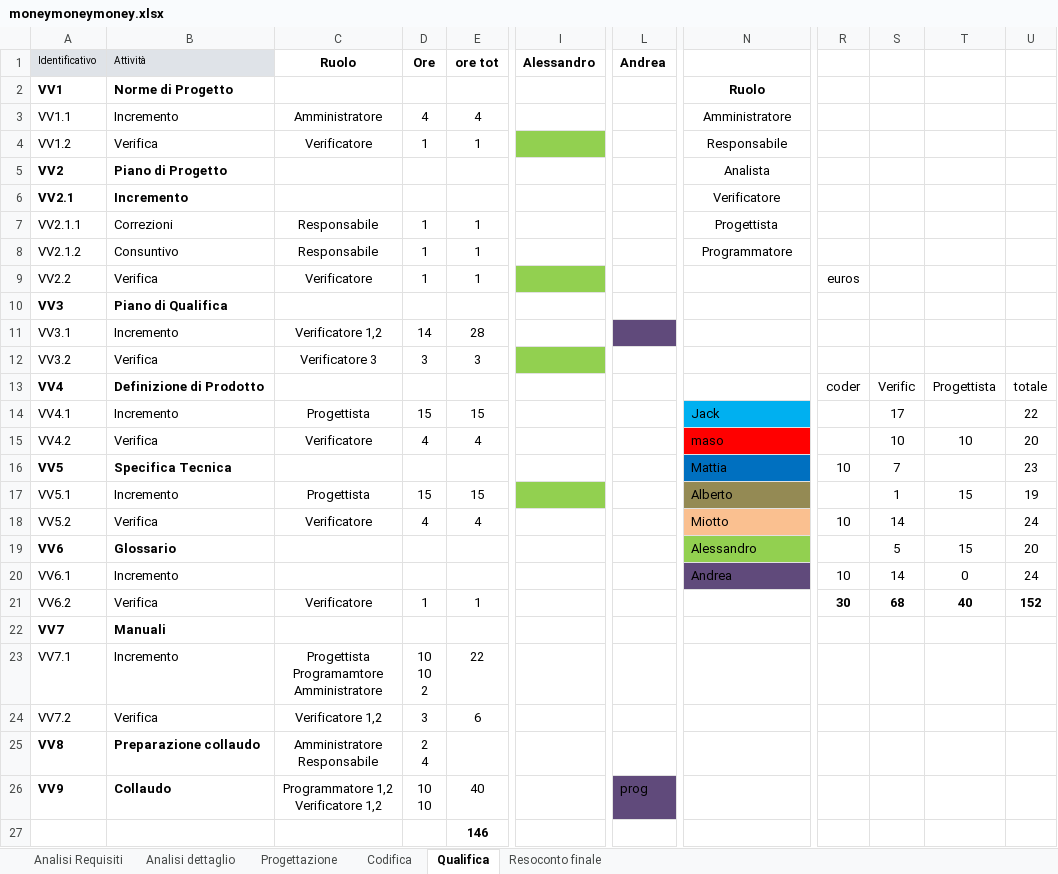
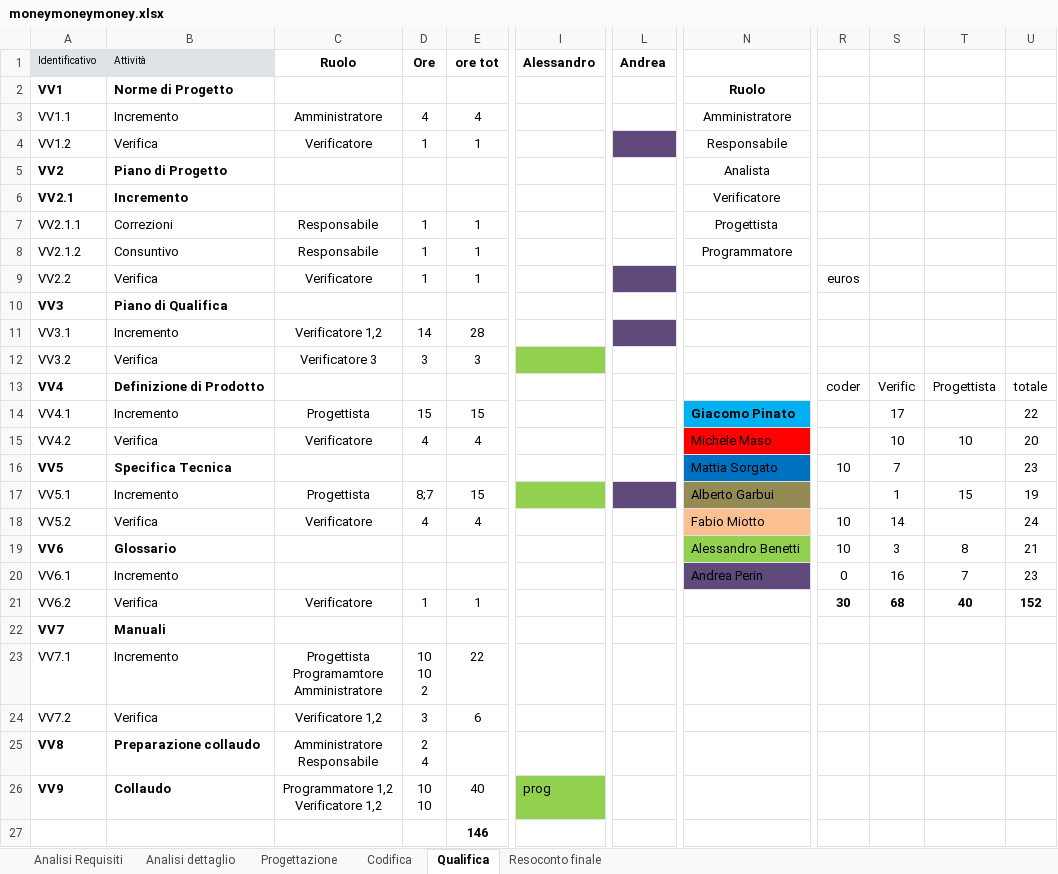
Before and after one commit to gPinato/ApertureProject, an Excel workbook: SWE/Documentazione/moneymoneymoney.xlsx, sheet Qualifica, drawn as a sheet; only a part is shown, gaps mark what is left out; values as stored, in another font and other column widths than the file's, no borders; charts and pictures not drawn; the diff names each change by its address in the sheet, - before the commit and + after, or states it on an @@ line.

```diff
--- a/SWE/Documentazione/moneymoneymoney.xlsx (sheet Qualifica)
+++ b/SWE/Documentazione/moneymoneymoney.xlsx (sheet Qualifica)
-I4 fill: #92D050
+I4 fill: none
-L4 fill: none
+L4 fill: #604A7B
-I9 fill: #92D050
+I9 fill: none
-L9 fill: none
+L9 fill: #604A7B
-N14: Jack
+N14: Giacomo Pinato
-N14 bold: off
+N14 bold: on
-N15: maso
+N15: Michele Maso
-N16: Mattia
+N16: Mattia Sorgato
-D17 (Ore): 15
+D17 (Ore): 8;7
-L17 fill: none
+L17 fill: #604A7B
-N17: Alberto
+N17: Alberto Garbui
-N18: Miotto
+N18: Fabio Miotto
-N19: Alessandro
+N19: Alessandro Benetti
-R19: (empty)
+R19: 10
-S19: 5
+S19: 3
-T19: 15
+T19: 8
-U19: 20
+U19: 21
-N20: Andrea
+N20: Andrea Perin
-R20: 10
+R20: 0
-S20: 14
+S20: 16
-T20: 0
+T20: 7
-U20: 24
+U20: 23
-I26 (Alessandro): (empty)
+I26 (Alessandro): prog
-I26 fill: none
+I26 fill: #92D050
-L26 (Andrea): prog
+L26 (Andrea): (empty)
-L26 fill: #604A7B
+L26 fill: none
```
Also changed, not shown: sheet Resoconto finale, sheet Analisi dettaglio, sheet Analisi Requisiti, sheet Progettazione, sheet Codifica, formulas that keep their value, charts or pictures.
